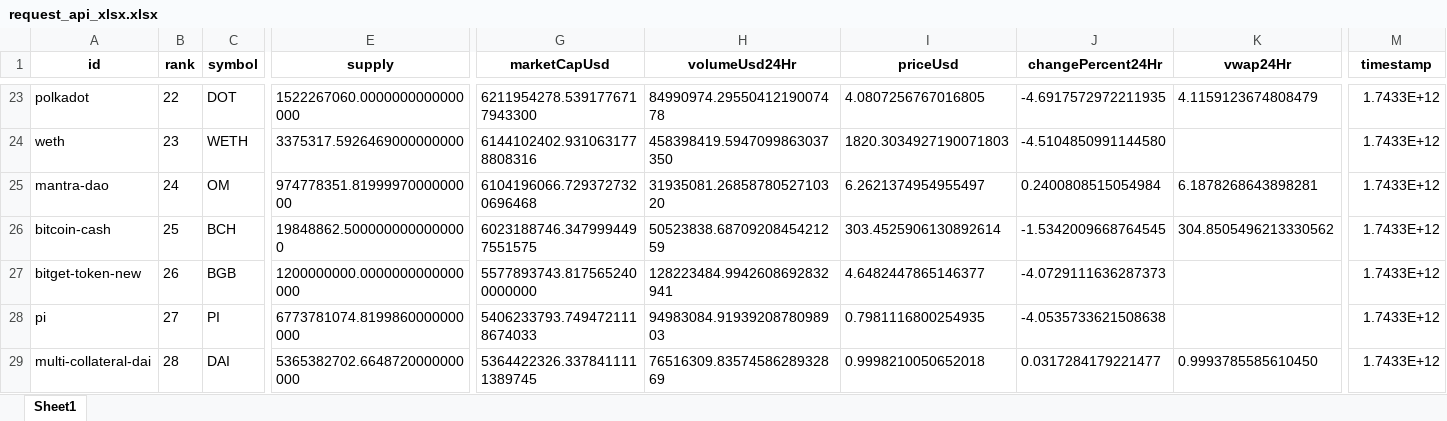
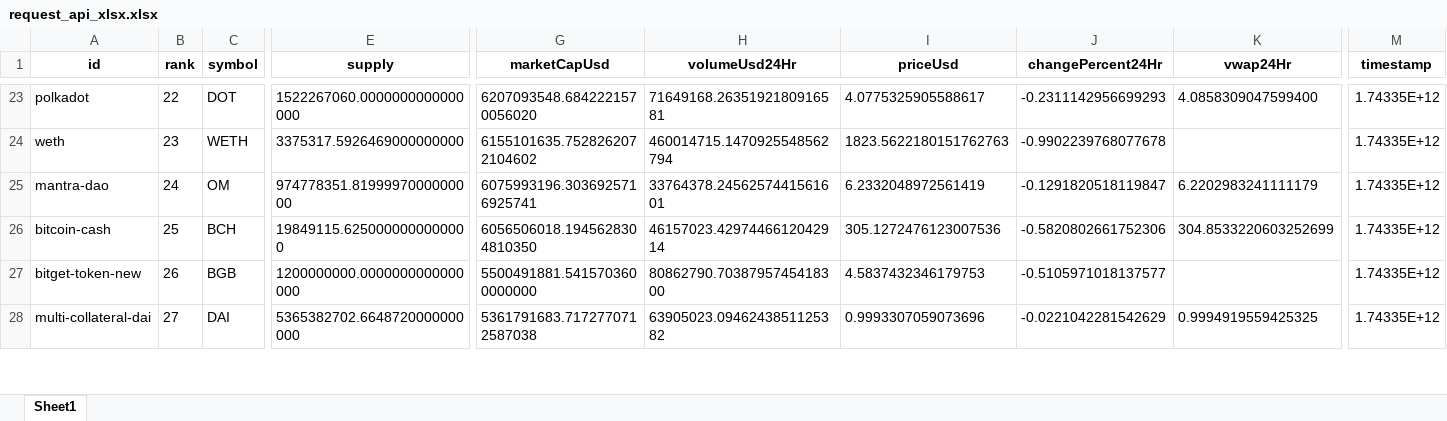
Before and after one commit to gedar1971/bigdata2501_actividad_1, an Excel workbook: src/static/xlsx/request_api_xlsx.xlsx, sheet Sheet1, drawn as a sheet; only a part is shown, gaps mark what is left out; values as stored, in another font and other column widths than the file's, no borders; removed rows and columns are numbered as before the commit, all else as after; rows hold the shown columns only; the diff covers the shown part only; the diff names each change by its address in the sheet, - before the commit and + after, or states it on an @@ line.

```diff
--- a/src/static/xlsx/request_api_xlsx.xlsx (sheet Sheet1)
+++ b/src/static/xlsx/request_api_xlsx.xlsx (sheet Sheet1)
-G23 (marketCapUsd): 6211954278.5391776717943300
+G23 (marketCapUsd): 6207093548.6842221570056020
-H23 (volumeUsd24Hr): 84990974.2955041219007478
+H23 (volumeUsd24Hr): 71649168.2635192180916581
-I23 (priceUsd): 4.0807256767016805
+I23 (priceUsd): 4.0775325905588617
-J23 (changePercent24Hr): -4.6917572972211935
+J23 (changePercent24Hr): -0.2311142956699293
-K23 (vwap24Hr): 4.1159123674808479
+K23 (vwap24Hr): 4.0858309047599400
-M23:M27 (timestamp): 1.7433E+12
+M23:M27 (timestamp): 1.74335E+12
-G24 (marketCapUsd): 6144102402.9310631778808316
+G24 (marketCapUsd): 6155101635.7528262072104602
-H24 (volumeUsd24Hr): 458398419.5947099863037350
+H24 (volumeUsd24Hr): 460014715.1470925548562794
-I24 (priceUsd): 1820.3034927190071803
+I24 (priceUsd): 1823.5622180151762763
-J24 (changePercent24Hr): -4.5104850991144580
+J24 (changePercent24Hr): -0.9902239768077678
-G25 (marketCapUsd): 6104196066.7293727320696468
+G25 (marketCapUsd): 6075993196.3036925716925741
-H25 (volumeUsd24Hr): 31935081.2685878052710320
+H25 (volumeUsd24Hr): 33764378.2456257441561601
-I25 (priceUsd): 6.2621374954955497
+I25 (priceUsd): 6.2332048972561419
-J25 (changePercent24Hr): 0.2400808515054984
+J25 (changePercent24Hr): -0.1291820518119847
-K25 (vwap24Hr): 6.1878268643898281
+K25 (vwap24Hr): 6.2202983241111179
-E26 (supply): 19848862.5000000000000000
+E26 (supply): 19849115.6250000000000000
-G26 (marketCapUsd): 6023188746.3479994497551575
+G26 (marketCapUsd): 6056506018.1945628304810350
-H26 (volumeUsd24Hr): 50523838.6870920845421259
+H26 (volumeUsd24Hr): 46157023.4297446612042914
-I26 (priceUsd): 303.4525906130892614
+I26 (priceUsd): 305.1272476123007536
-J26 (changePercent24Hr): -1.5342009668764545
+J26 (changePercent24Hr): -0.5820802661752306
-K26 (vwap24Hr): 304.8505496213330562
+K26 (vwap24Hr): 304.8533220603252699
-G27 (marketCapUsd): 5577893743.8175652400000000
+G27 (marketCapUsd): 5500491881.5415703600000000
-H27 (volumeUsd24Hr): 128223484.9942608692832941
+H27 (volumeUsd24Hr): 80862790.7038795745418300
-I27 (priceUsd): 4.6482447865146377
+I27 (priceUsd): 4.5837432346179753
-J27 (changePercent24Hr): -4.0729111636287373
+J27 (changePercent24Hr): -0.5105971018137577
-row 28: pi | 27 | PI | 6773781074.8199860000000000 | 5406233793.7494721118674033 | 94983084.9193920878098903 | 0.7981116800254935 | -4.0535733621508638 |  | 1.7433E+12
-B28 (rank): 28
+B28 (rank): 27
-G28 (marketCapUsd): 5364422326.3378411111389745
+G28 (marketCapUsd): 5361791683.7172770712587038
-H28 (volumeUsd24Hr): 76516309.8357458628932869
+H28 (volumeUsd24Hr): 63905023.0946243851125382
-I28 (priceUsd): 0.9998210050652018
+I28 (priceUsd): 0.9993307059073696
-J28 (changePercent24Hr): 0.0317284179221477
+J28 (changePercent24Hr): -0.0221042281542629
-K28 (vwap24Hr): 0.9993785585610450
+K28 (vwap24Hr): 0.9994919559425325
-M28 (timestamp): 1.7433E+12
+M28 (timestamp): 1.74335E+12
```
Also changed, not shown: 14 added rows, 13 removed rows and 521 edited cells elsewhere in this sheet, src/static/cleaned_data/cleaned_data_name.xlsx, src/static/cleaned_data/cleaned_data_symbol.xlsx, 12 other files.
